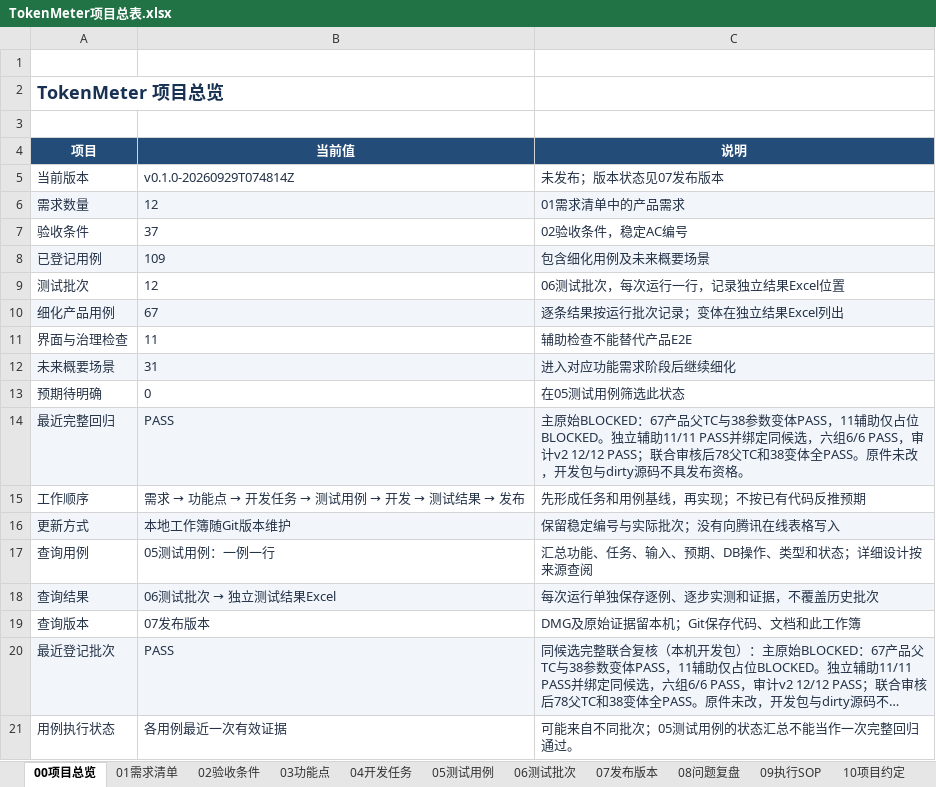
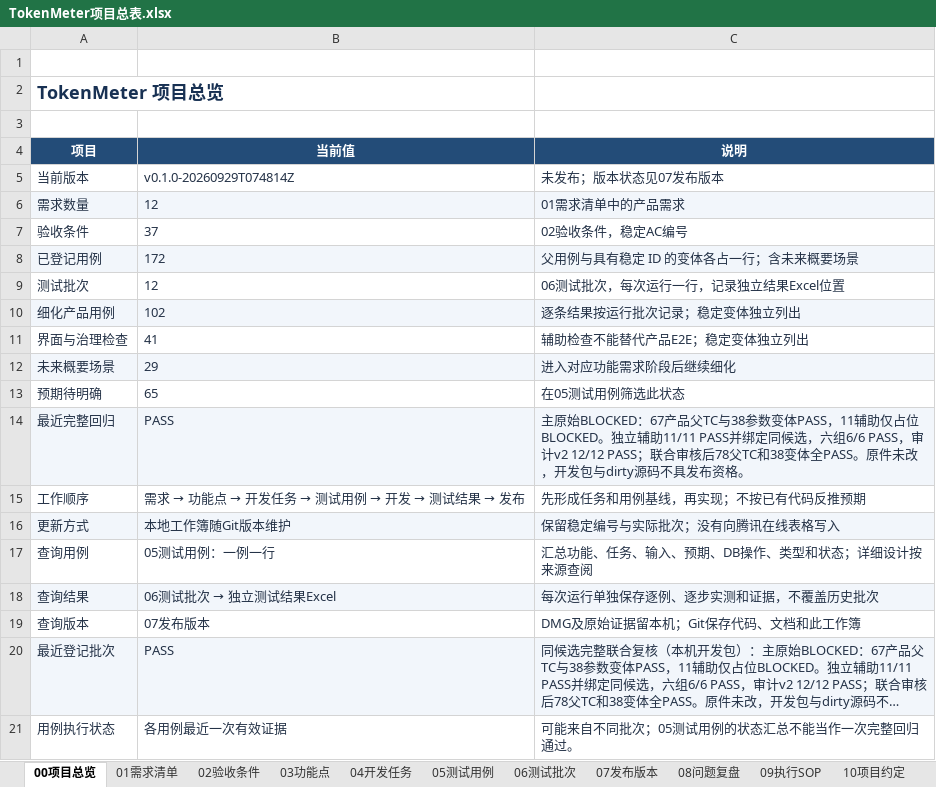
Before and after one commit to lzhe72/TokenMeter, an Excel workbook: TokenMeter项目总表.xlsx, sheet 00项目总览, drawn as a sheet; long unchanged cells end in …; values as stored, in another font and other column widths than the file's, no borders; table styles not drawn; the diff names each change by its address in the sheet, - before the commit and + after, or states it on an @@ line.

```diff
--- a/TokenMeter项目总表.xlsx (sheet 00项目总览)
+++ b/TokenMeter项目总表.xlsx (sheet 00项目总览)
-B8 (当前值): 109
+B8 (当前值): 172
-C8 (说明): 包含细化用例及未来概要场景
+C8 (说明): 父用例与具有稳定 ID 的变体各占一行；含未来概要场景
-B10 (当前值): 67
+B10 (当前值): 102
-C10 (说明): 逐条结果按运行批次记录；变体在独立结果Excel列出
+C10 (说明): 逐条结果按运行批次记录；稳定变体独立列出
-B11 (当前值): 11
+B11 (当前值): 41
-C11 (说明): 辅助检查不能替代产品E2E
+C11 (说明): 辅助检查不能替代产品E2E；稳定变体独立列出
-B12 (当前值): 31
+B12 (当前值): 29
-B13 (当前值): 0
+B13 (当前值): 65
```
Also changed, not shown: sheet 05测试用例, sheet 04开发任务, sheet 07发布版本, sheet 09执行SOP, sheet 02验收条件, sheet 01需求清单, 1 more sheet, 13 other files.
